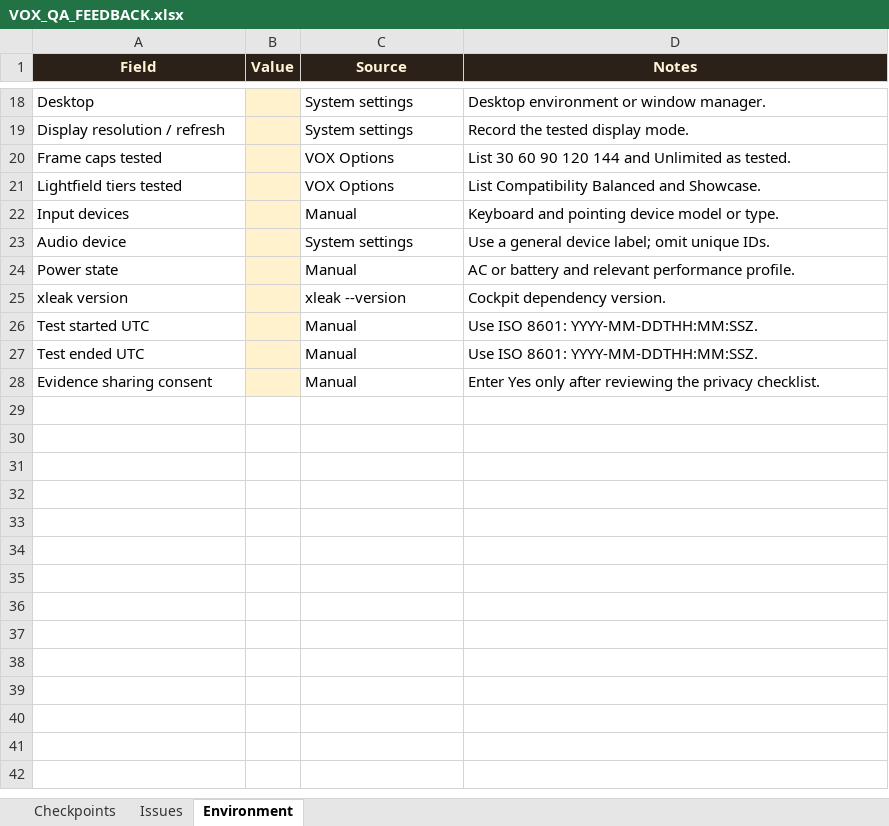
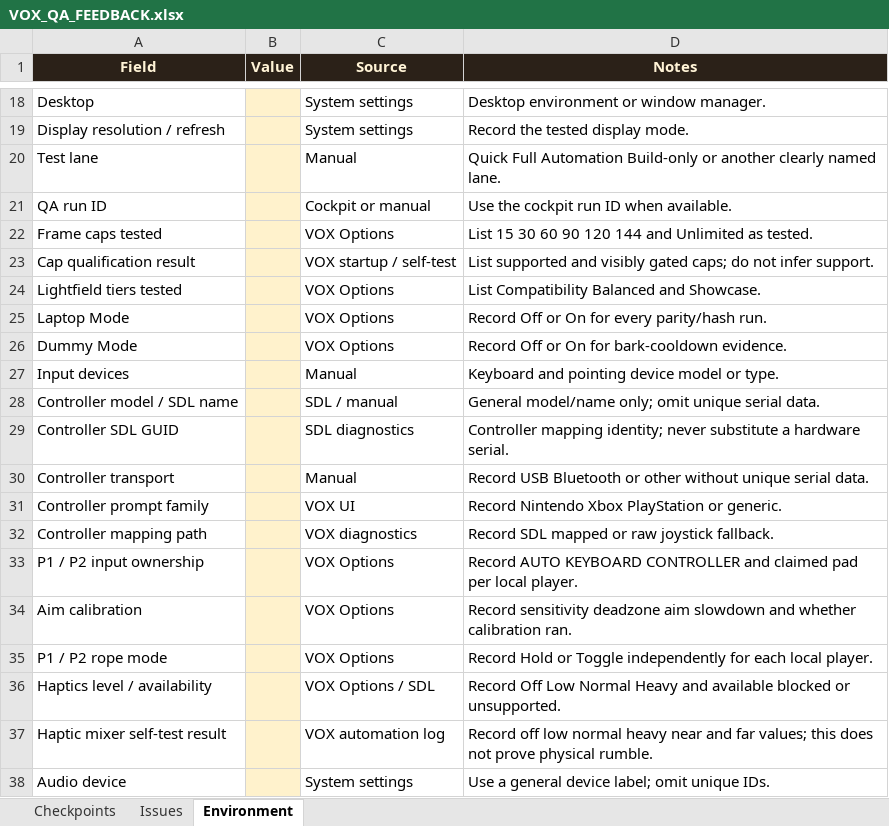
Before and after one commit to claire-moon/vox, an Excel workbook: qa/VOX_QA_FEEDBACK.xlsx, sheet Environment, drawn as a sheet; only a part is shown, gaps mark what is left out; the shorter side is filled out with more unchanged rows; values as stored, in another font and other column widths than the file's, no borders; addresses are those after the commit; the diff covers the shown part only; the diff names each change by its address in the sheet, - before the commit and + after, or states it on an @@ line.

```diff
--- a/qa/VOX_QA_FEEDBACK.xlsx (sheet Environment)
+++ b/qa/VOX_QA_FEEDBACK.xlsx (sheet Environment)
+row 20: Test lane |  | Manual | Quick Full Automation Build-only or another clearly named lane.
+row 21: QA run ID |  | Cockpit or manual | Use the cockpit run ID when available.
-D22 (Notes): List 30 60…
+D22 (Notes): List 15 30 60…
+row 23: Cap qualification result |  | VOX startup / self-test | List supported and visibly gated caps; do not infer support.
+row 25: Laptop Mode |  | VOX Options | Record Off or On for every parity/hash run.
+row 26: Dummy Mode |  | VOX Options | Record Off or On for bark-cooldown evidence.
+row 28: Controller model / SDL name |  | SDL / manual | General model/name only; omit unique serial data.
+row 29: Controller SDL GUID |  | SDL diagnostics | Controller mapping identity; never substitute a hardware serial.
+row 30: Controller transport |  | Manual | Record USB Bluetooth or other without unique serial data.
+row 31: Controller prompt family |  | VOX UI | Record Nintendo Xbox PlayStation or generic.
+row 32: Controller mapping path |  | VOX diagnostics | Record SDL mapped or raw joystick fallback.
+row 33: P1 / P2 input ownership |  | VOX Options | Record AUTO KEYBOARD CONTROLLER and claimed pad per local player.
+row 34: Aim calibration |  | VOX Options | Record sensitivity deadzone aim slowdown and whether calibration ran.
+row 35: P1 / P2 rope mode |  | VOX Options | Record Hold or Toggle independently for each local player.
+row 36: Haptics level / availability |  | VOX Options / SDL | Record Off Low Normal Heavy and available blocked or unsupported.
+row 37: Haptic mixer self-test result |  | VOX automation log | Record off low normal heavy near and far values; this does not prove physical rumble.
```
Also changed, not shown: 8 added rows and 1 edited cell elsewhere in this sheet, sheet Checkpoints, 53 other files.
